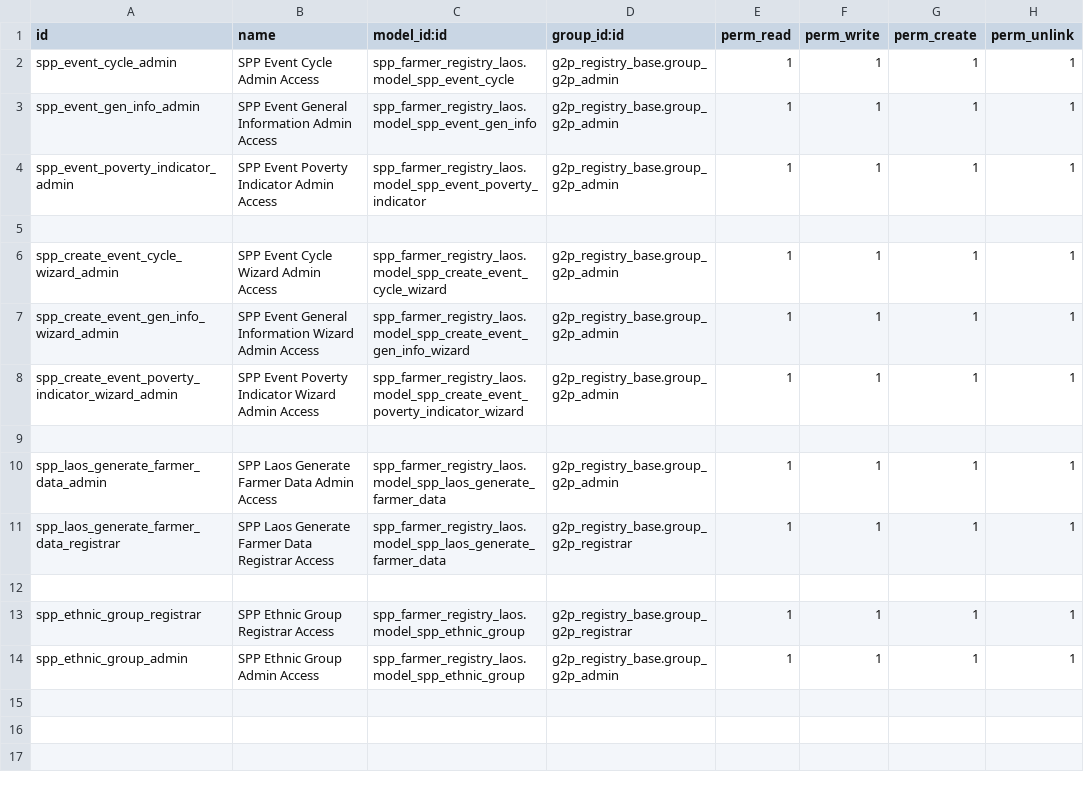
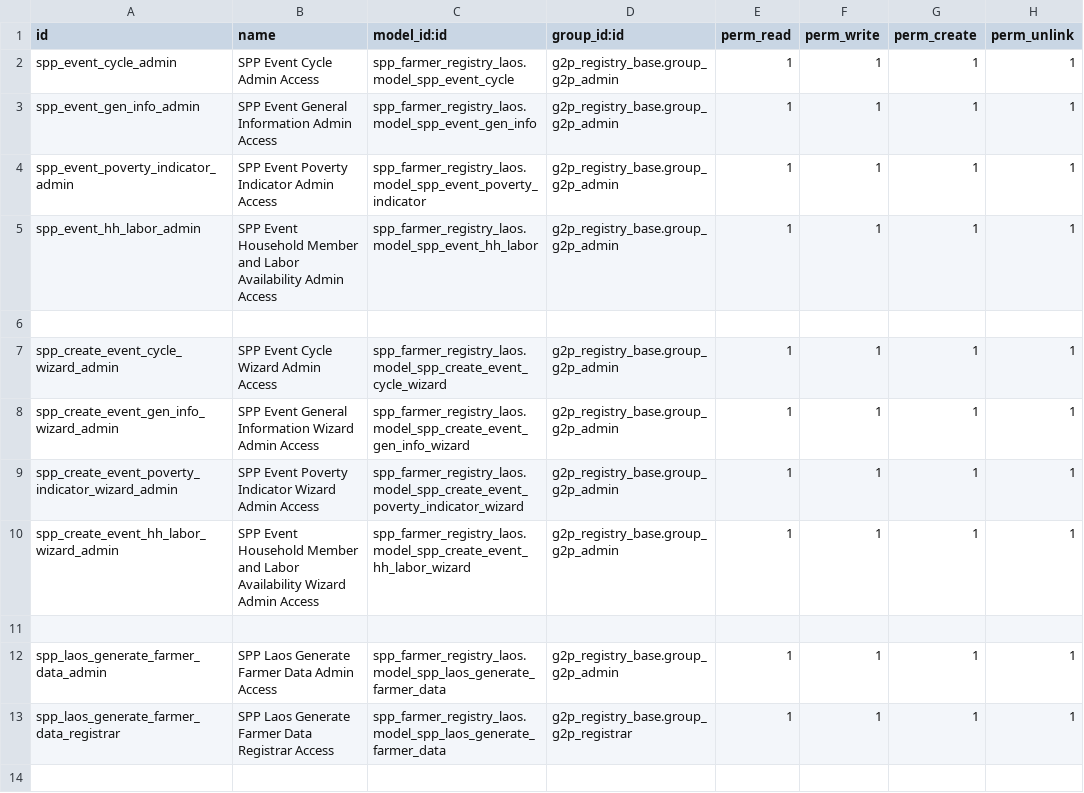
Before and after one commit to OpenSPP/openspp-modules, a CSV file: spp_farmer_registry_laos/security/ir.model.access.csv, drawn as a sheet; only a part is shown; the shorter side is filled out with more unchanged rows.

Commit message:
fix hh labor event data

```diff
--- a/spp_farmer_registry_laos/security/ir.model.access.csv
+++ b/spp_farmer_registry_laos/security/ir.model.access.csv
@@ -4,2 +4,3 @@ spp_event_gen_info_admin,SPP Event General Information Admin Access,spp_farmer_r
 spp_event_poverty_indicator_admin,SPP Event Poverty Indicator Admin Access,spp_farmer_registry_laos.model_spp_event_poverty_indicator,g2p_registry_base.group_g2p_admin,1,1,1,1
+spp_event_hh_labor_admin,SPP Event Household Member and Labor Availability Admin Access,spp_farmer_registry_laos.model_spp_event_hh_labor,g2p_registry_base.group_g2p_admin,1,1,1,1
 
@@ -8,2 +9,3 @@ spp_create_event_gen_info_wizard_admin,SPP Event General Information Wizard Admi
 spp_create_event_poverty_indicator_wizard_admin,SPP Event Poverty Indicator Wizard Admin Access,spp_farmer_registry_laos.model_spp_create_event_poverty_indicator_wizard,g2p_registry_base.group_g2p_admin,1,1,1,1
+spp_create_event_hh_labor_wizard_admin,SPP Event Household Member and Labor Availability Wizard Admin Access,spp_farmer_registry_laos.model_spp_create_event_hh_labor_wizard,g2p_registry_base.group_g2p_admin,1,1,1,1
 
```
Also changed, not shown: 11 other files.
